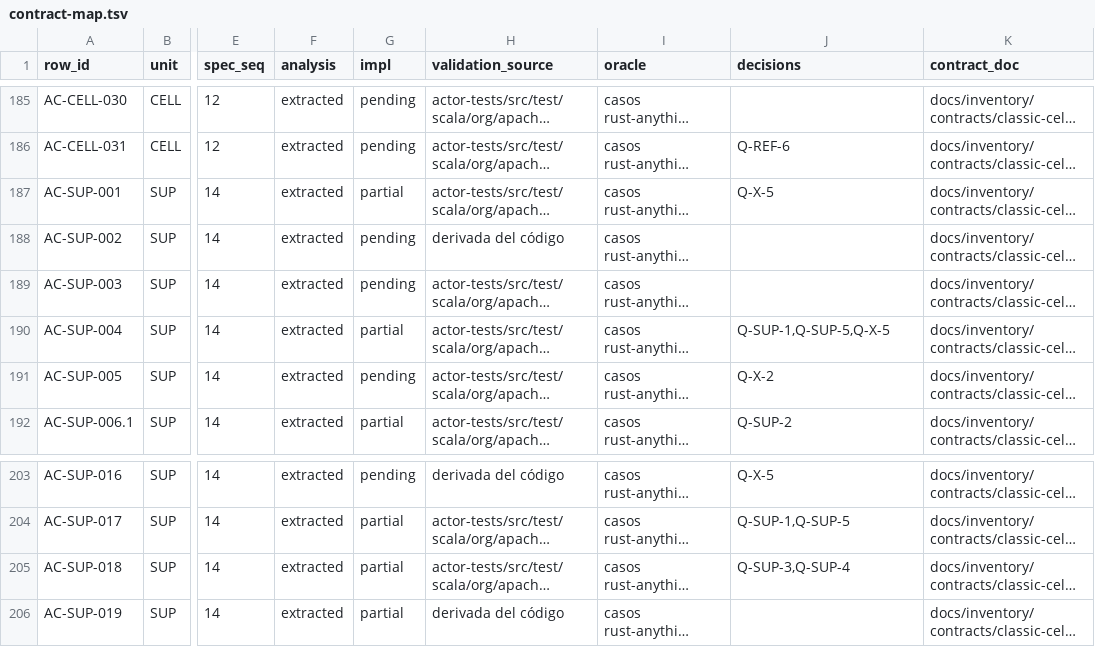
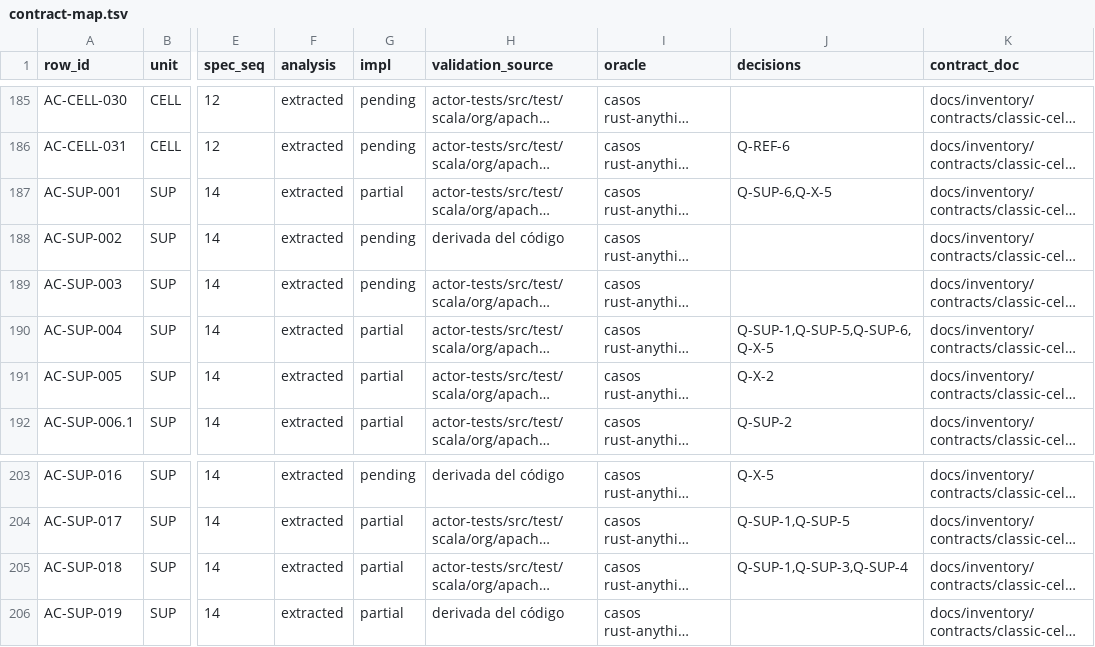
Before and after one commit to getsyntegrity/rakka, a TSV file: docs/contract-map.tsv, drawn as a sheet; only a part is shown, gaps mark what is left out; long unchanged cells end in …; the diff names each change by its address in the sheet, - before the commit and + after, or states it on an @@ line.

```diff
--- a/docs/contract-map.tsv
+++ b/docs/contract-map.tsv
-J187 (decisions): Q-X-5
+J187 (decisions): Q-SUP-6,Q-X-5
-J190 (decisions): Q-SUP-1,Q-SUP-5,Q-X-5
+J190 (decisions): Q-SUP-1,Q-SUP-5,Q-SUP-6,Q-X-5
-G191 (impl): pending
+G191 (impl): partial
-J205 (decisions): Q-SUP-3,Q-SUP-4
+J205 (decisions): Q-SUP-1,Q-SUP-3,Q-SUP-4
```
Also changed, not shown: docs/decisions/register.tsv, docs/inventory/actor-classic.tsv, 15 other files.
